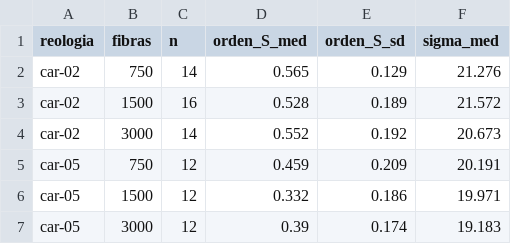
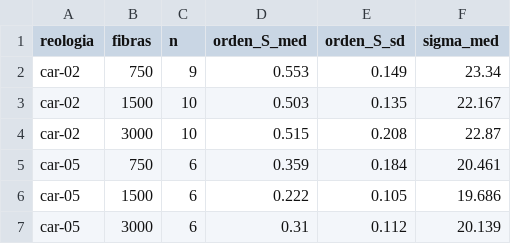
Before and after one commit to patricioamoreno/PIV_analisis_carbopol_fibers, a CSV file: figs_memoria/por_factor/tabla_por_celda.csv, drawn as a sheet.

```diff
--- a/figs_memoria/por_factor/tabla_por_celda.csv
+++ b/figs_memoria/por_factor/tabla_por_celda.csv
@@ -1,7 +1,7 @@
 reologia,fibras,n,orden_S_med,orden_S_sd,sigma_med
-car-02,750,14,0.565,0.129,21.276
-car-02,1500,16,0.528,0.189,21.572
-car-02,3000,14,0.552,0.192,20.673
-car-05,750,12,0.459,0.209,20.191
-car-05,1500,12,0.332,0.186,19.971
-car-05,3000,12,0.39,0.174,19.183
+car-02,750,9,0.553,0.149,23.34
+car-02,1500,10,0.503,0.135,22.167
+car-02,3000,10,0.515,0.208,22.87
+car-05,750,6,0.359,0.184,20.461
+car-05,1500,6,0.222,0.105,19.686
+car-05,3000,6,0.31,0.112,20.139
```
Also changed, not shown: 13 other files.
